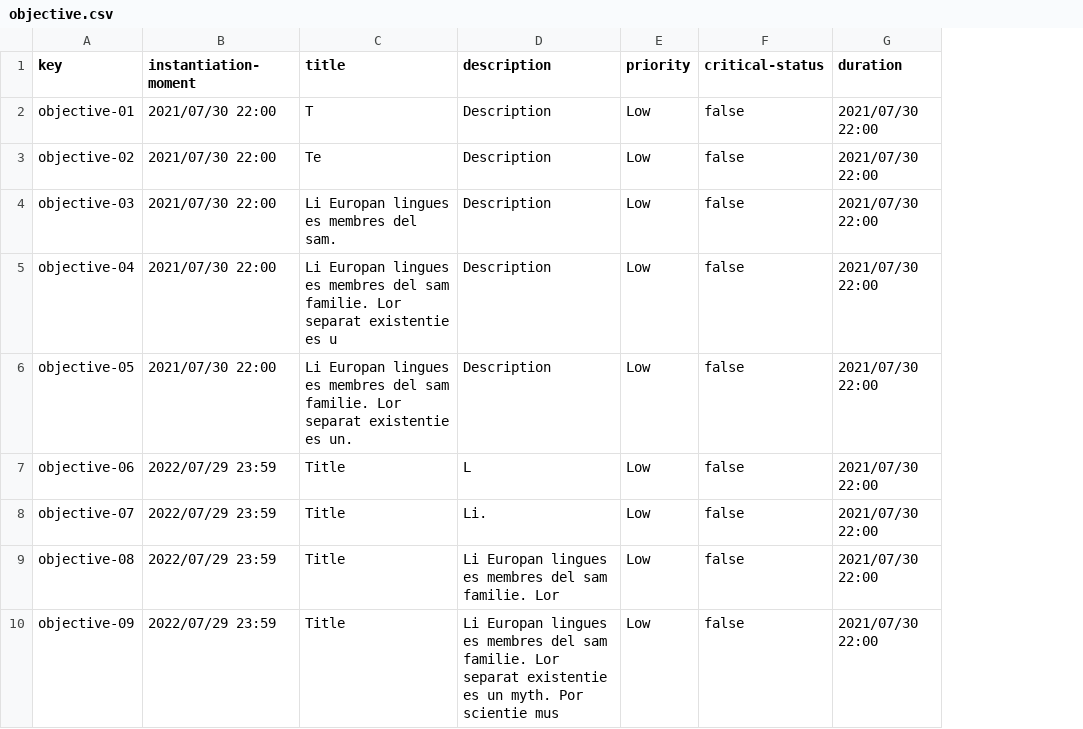
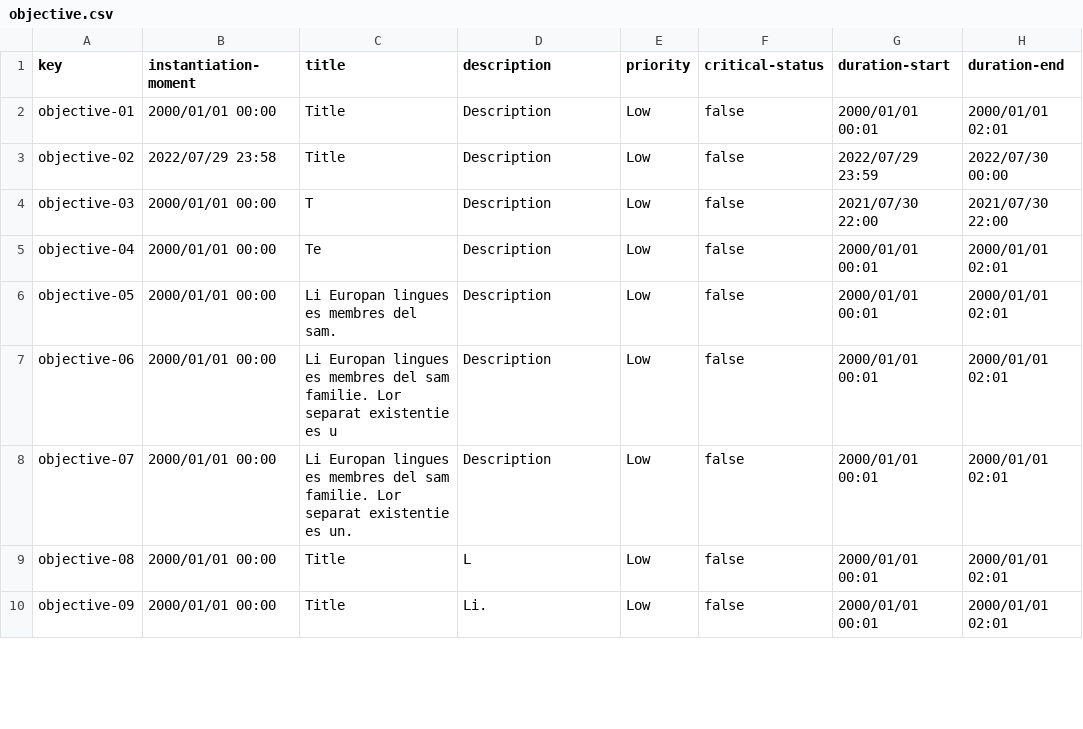
Before and after one commit to JesusFern/Acme-SF-D02, a CSV file: src/main/webapp/WEB-INF/resources/sample-data/objective.csv, drawn as a sheet; only a part is shown; removed rows and columns are numbered as before the commit, all else as after; the diff covers the shown part only; the diff names each change by its address in the sheet, - before the commit and + after, or states it on an @@ line.

Commit message:
Fixed duration

```diff
--- a/src/main/webapp/WEB-INF/resources/sample-data/objective.csv
+++ b/src/main/webapp/WEB-INF/resources/sample-data/objective.csv
-column G (duration), rows 2-10: all 2021/07/30 22:00
+column G (duration-start), rows 2-10: 2000/01/01 00:01 | 2022/07/29 23:59 | 2021/07/30 22:00 | 2000/01/01 00:01 | 2000/01/01 00:01 | 2000/01/01 00:01 | 2000/01/01 00:01 | 2000/01/01 00:01 | 2000/01/01 00:01
+column H (duration-end), rows 2-10: 2000/01/01 02:01 | 2022/07/30 00:00 | 2021/07/30 22:00 | 2000/01/01 02:01 | 2000/01/01 02:01 | 2000/01/01 02:01 | 2000/01/01 02:01 | 2000/01/01 02:01 | 2000/01/01 02:01
-B2 (instantiation-moment): 2021/07/30 22:00
+B2 (instantiation-moment): 2000/01/01 00:00
-C2 (title): T
+C2 (title): Title
-B3 (instantiation-moment): 2021/07/30 22:00
+B3 (instantiation-moment): 2022/07/29 23:58
-C3 (title): Te
+C3 (title): Title
-B4:B6 (instantiation-moment): 2021/07/30 22:00
+B4:B6 (instantiation-moment): 2000/01/01 00:00
-C4 (title): Li Europan lingues es membres del sam.
+C4 (title): T
-C5 (title): Li Europan lingues es membres del sam familie. Lor separat existentie es u
+C5 (title): Te
-C6 (title): …membres del sam familie. Lor separat existentie es un.
+C6 (title): …membres del sam.
-B7:B10 (instantiation-moment): 2022/07/29 23:59
+B7:B10 (instantiation-moment): 2000/01/01 00:00
-C7 (title): Title
+C7 (title): Li Europan lingues es membres del sam familie. Lor separat existentie es u
-D7 (description): L
+D7 (description): Description
-C8 (title): Title
+C8 (title): Li Europan lingues es membres del sam familie. Lor separat existentie es un.
-D8 (description): Li.
+D8 (description): Description
-D9 (description): Li Europan lingues es membres del sam familie. Lor
+D9 (description): L
-D10 (description): Li Europan lingues es membres del sam familie. Lor separat existentie es un myth. Por scientie mus
+D10 (description): Li.
```
Also changed, not shown: 1 added row and 18 edited cells elsewhere in this file, 1 other file.
